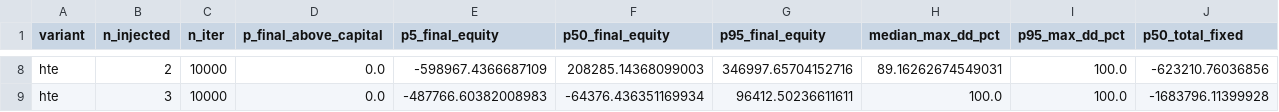
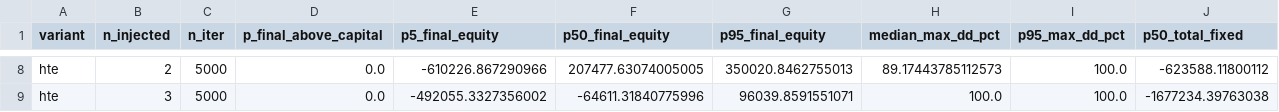
Before and after one commit to hrishikeshdkakkad/fno-backtest-platform, a CSV file: results/nfo/falsify_tail_loss.csv, drawn as a sheet; only a part is shown, gaps mark what is left out; the diff covers the shown part only; the diff names each change by its address in the sheet, - before the commit and + after, or states it on an @@ line.

```diff
--- a/results/nfo/falsify_tail_loss.csv
+++ b/results/nfo/falsify_tail_loss.csv
-C8:C9 (n_iter): 10000
+C8:C9 (n_iter): 5000
-E8 (p5_final_equity): -598967.4366687109
+E8 (p5_final_equity): -610226.867290966
-F8 (p50_final_equity): 208285.14368099003
+F8 (p50_final_equity): 207477.63074005005
-G8 (p95_final_equity): 346997.65704152716
+G8 (p95_final_equity): 350020.8462755013
-H8 (median_max_dd_pct): 89.16262674549031
+H8 (median_max_dd_pct): 89.17443785112573
-J8 (p50_total_fixed): -623210.76036856
+J8 (p50_total_fixed): -623588.11800112
-E9 (p5_final_equity): -487766.60382008983
+E9 (p5_final_equity): -492055.3327356002
-F9 (p50_final_equity): -64376.436351169934
+F9 (p50_final_equity): -64611.31840775996
-G9 (p95_final_equity): 96412.50236611611
+G9 (p95_final_equity): 96039.8591551071
-J9 (p50_total_fixed): -1683796.11399928
+J9 (p50_total_fixed): -1677234.39763038
```
Also changed, not shown: 37 edited cells elsewhere in this file, 2 other files.
